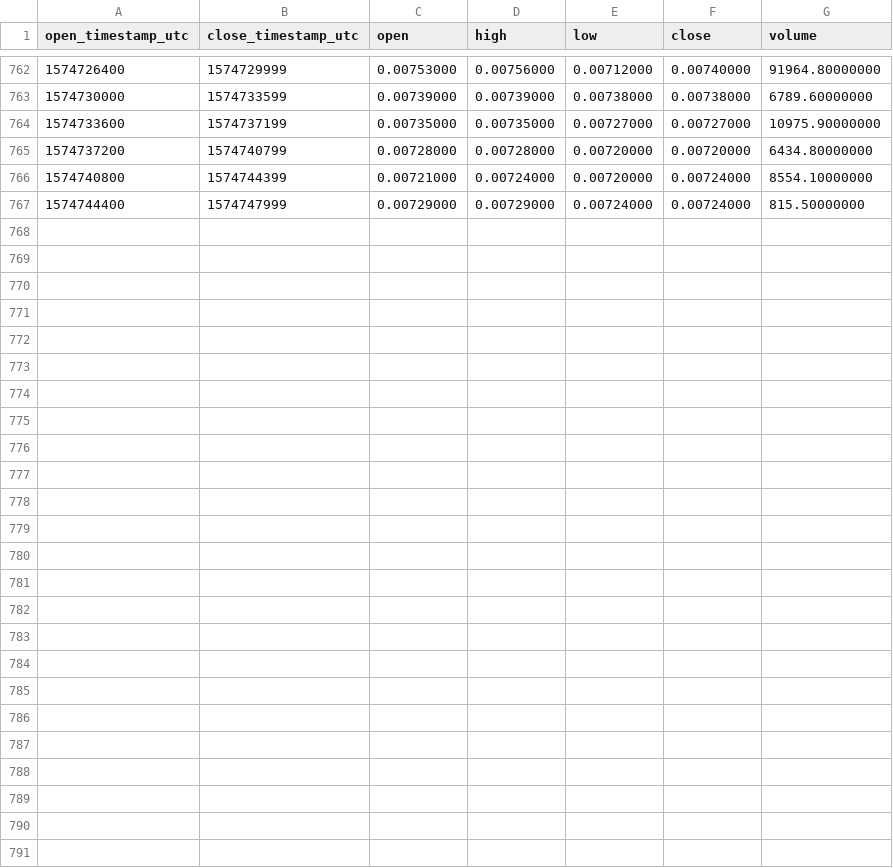
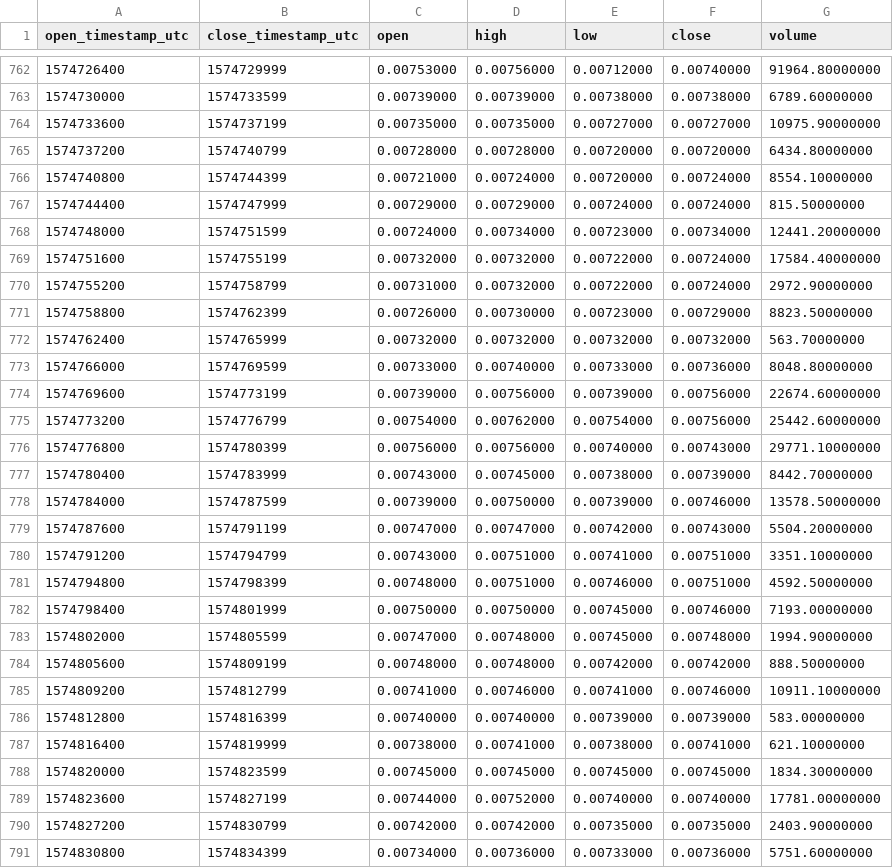
Before and after one commit to cryptobigbro/binance-STXBNB, a CSV file: binance-STXBNB-1h.csv, drawn as a sheet; only a part is shown, gaps mark what is left out.

Commit message:
Update OHLCV data.

```diff
--- a/binance-STXBNB-1h.csv
+++ b/binance-STXBNB-1h.csv
@@ -767 +767,25 @@ open_timestamp_utc,close_timestamp_utc,open,high,low,close,volume
 1574744400,1574747999,0.00729000,0.00729000,0.00724000,0.00724000,815.50000000
+1574748000,1574751599,0.00724000,0.00734000,0.00723000,0.00734000,12441.20000000
+1574751600,1574755199,0.00732000,0.00732000,0.00722000,0.00724000,17584.40000000
+1574755200,1574758799,0.00731000,0.00732000,0.00722000,0.00724000,2972.90000000
+1574758800,1574762399,0.00726000,0.00730000,0.00723000,0.00729000,8823.50000000
+1574762400,1574765999,0.00732000,0.00732000,0.00732000,0.00732000,563.70000000
+1574766000,1574769599,0.00733000,0.00740000,0.00733000,0.00736000,8048.80000000
+1574769600,1574773199,0.00739000,0.00756000,0.00739000,0.00756000,22674.60000000
+1574773200,1574776799,0.00754000,0.00762000,0.00754000,0.00756000,25442.60000000
+1574776800,1574780399,0.00756000,0.00756000,0.00740000,0.00743000,29771.10000000
+1574780400,1574783999,0.00743000,0.00745000,0.00738000,0.00739000,8442.70000000
+1574784000,1574787599,0.00739000,0.00750000,0.00739000,0.00746000,13578.50000000
+1574787600,1574791199,0.00747000,0.00747000,0.00742000,0.00743000,5504.20000000
+1574791200,1574794799,0.00743000,0.00751000,0.00741000,0.00751000,3351.10000000
+1574794800,1574798399,0.00748000,0.00751000,0.00746000,0.00751000,4592.50000000
+1574798400,1574801999,0.00750000,0.00750000,0.00745000,0.00746000,7193.00000000
+1574802000,1574805599,0.00747000,0.00748000,0.00745000,0.00748000,1994.90000000
+1574805600,1574809199,0.00748000,0.00748000,0.00742000,0.00742000,888.50000000
+1574809200,1574812799,0.00741000,0.00746000,0.00741000,0.00746000,10911.10000000
+1574812800,1574816399,0.00740000,0.00740000,0.00739000,0.00739000,583.00000000
+1574816400,1574819999,0.00738000,0.00741000,0.00738000,0.00741000,621.10000000
+1574820000,1574823599,0.00745000,0.00745000,0.00745000,0.00745000,1834.30000000
+1574823600,1574827199,0.00744000,0.00752000,0.00740000,0.00740000,17781.00000000
+1574827200,1574830799,0.00742000,0.00742000,0.00735000,0.00735000,2403.90000000
+1574830800,1574834399,0.00734000,0.00736000,0.00733000,0.00736000,5751.60000000
```
Also changed, not shown: binance-STXBNB-1d.csv, 1 other file.
